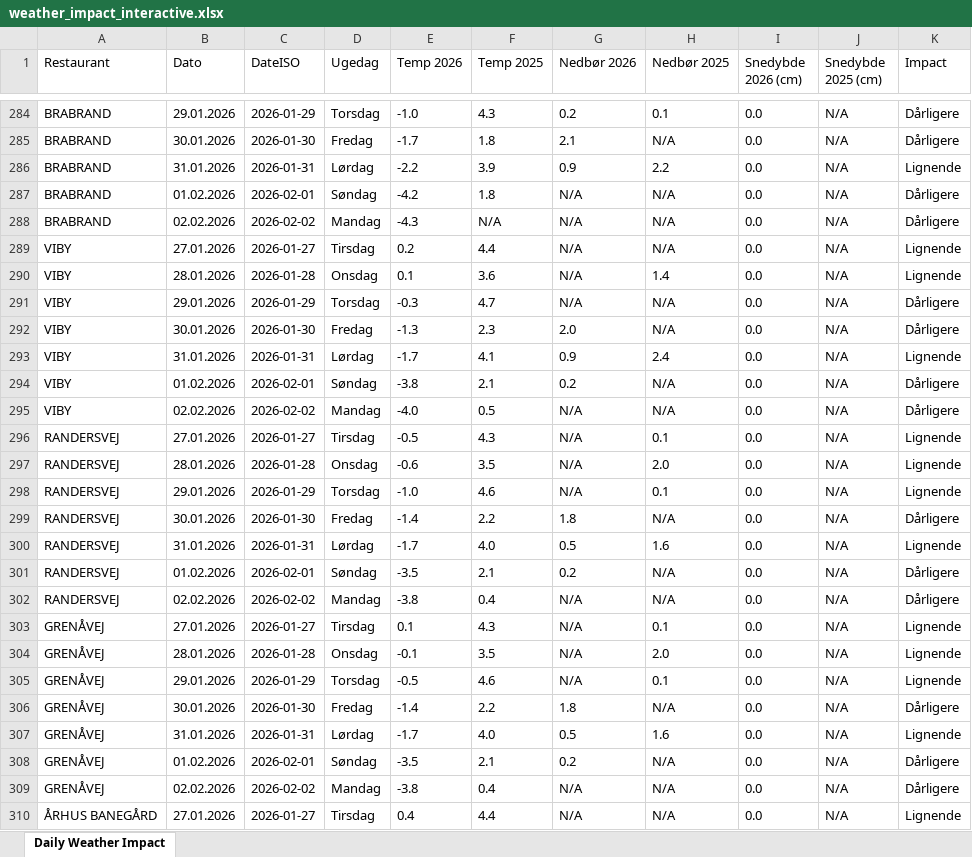
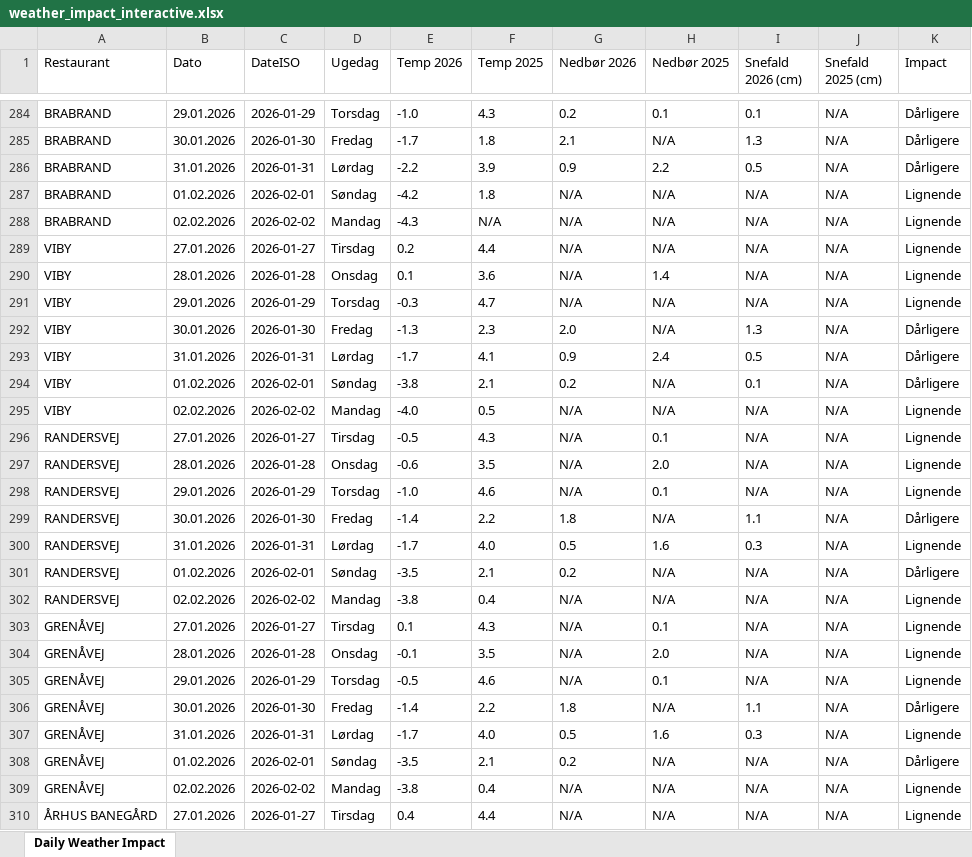
Before and after one commit to jacobmoller-code/McDonalds-weather, an Excel workbook: weather_impact_interactive.xlsx, sheet Daily Weather Impact, drawn as a sheet; only a part is shown, gaps mark what is left out; values as stored, in another font and other column widths than the file's, no borders; the diff covers the shown part only; the diff names each change by its address in the sheet, - before the commit and + after, or states it on an @@ line.

```diff
--- a/weather_impact_interactive.xlsx (sheet Daily Weather Impact)
+++ b/weather_impact_interactive.xlsx (sheet Daily Weather Impact)
-I1: Snedybde 2026 (cm)
+I1: Snefald 2026 (cm)
-J1: Snedybde 2025 (cm)
+J1: Snefald 2025 (cm)
-I284 (Snefald 2026 (cm)): 0.0
+I284 (Snefald 2026 (cm)): 0.1
-I285 (Snefald 2026 (cm)): 0.0
+I285 (Snefald 2026 (cm)): 1.3
-I286 (Snefald 2026 (cm)): 0.0
+I286 (Snefald 2026 (cm)): 0.5
-K286 (Impact): Lignende
+K286 (Impact): Dårligere
-I287:I291 (Snefald 2026 (cm)): 0.0
+I287:I291 (Snefald 2026 (cm)): N/A
-K287:K288 (Impact): Dårligere
+K287:K288 (Impact): Lignende
-K291 (Impact): Dårligere
+K291 (Impact): Lignende
-I292 (Snefald 2026 (cm)): 0.0
+I292 (Snefald 2026 (cm)): 1.3
-I293 (Snefald 2026 (cm)): 0.0
+I293 (Snefald 2026 (cm)): 0.5
-K293 (Impact): Lignende
+K293 (Impact): Dårligere
-I294 (Snefald 2026 (cm)): 0.0
+I294 (Snefald 2026 (cm)): 0.1
-I295:I298 (Snefald 2026 (cm)): 0.0
+I295:I298 (Snefald 2026 (cm)): N/A
-K295 (Impact): Dårligere
+K295 (Impact): Lignende
-I299 (Snefald 2026 (cm)): 0.0
+I299 (Snefald 2026 (cm)): 1.1
-I300 (Snefald 2026 (cm)): 0.0
+I300 (Snefald 2026 (cm)): 0.3
-I301:I305 (Snefald 2026 (cm)): 0.0
+I301:I305 (Snefald 2026 (cm)): N/A
-K302 (Impact): Dårligere
+K302 (Impact): Lignende
-I306 (Snefald 2026 (cm)): 0.0
+I306 (Snefald 2026 (cm)): 1.1
-I307 (Snefald 2026 (cm)): 0.0
+I307 (Snefald 2026 (cm)): 0.3
-I308:I310 (Snefald 2026 (cm)): 0.0
+I308:I310 (Snefald 2026 (cm)): N/A
-K309 (Impact): Dårligere
+K309 (Impact): Lignende
```
Also changed, not shown: 986 edited cells elsewhere in this sheet, 3 other files.
